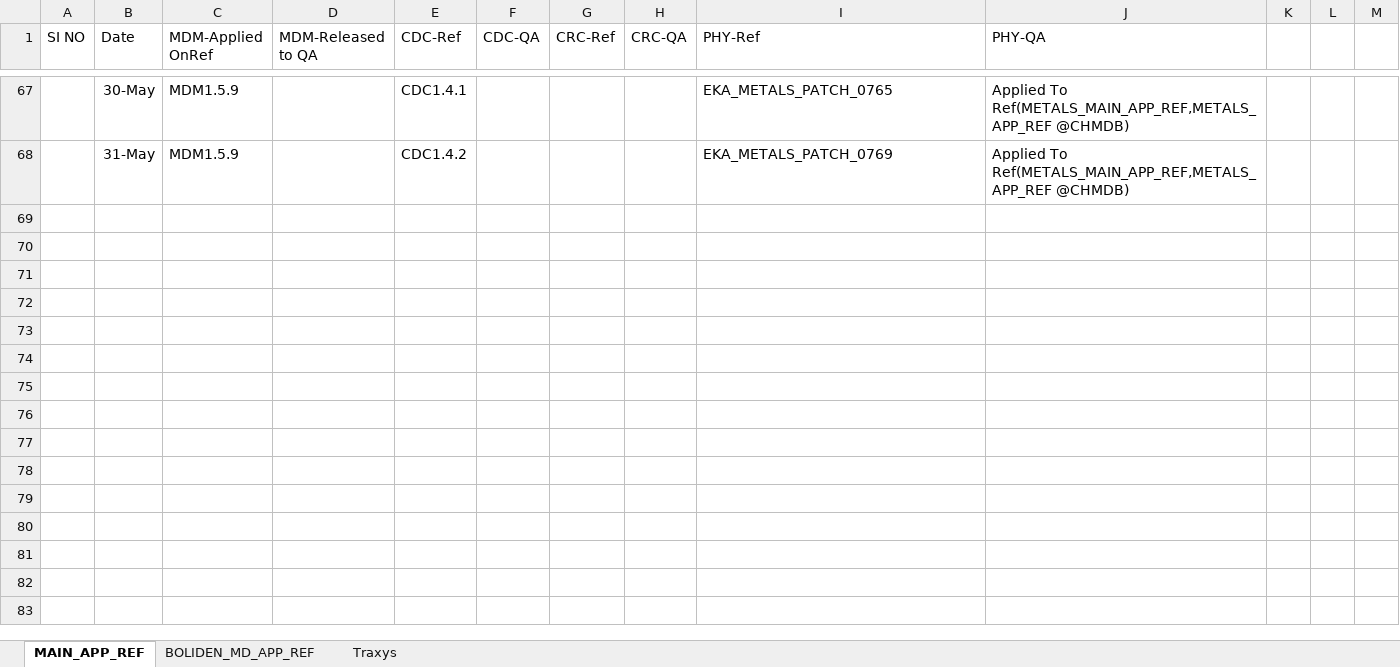
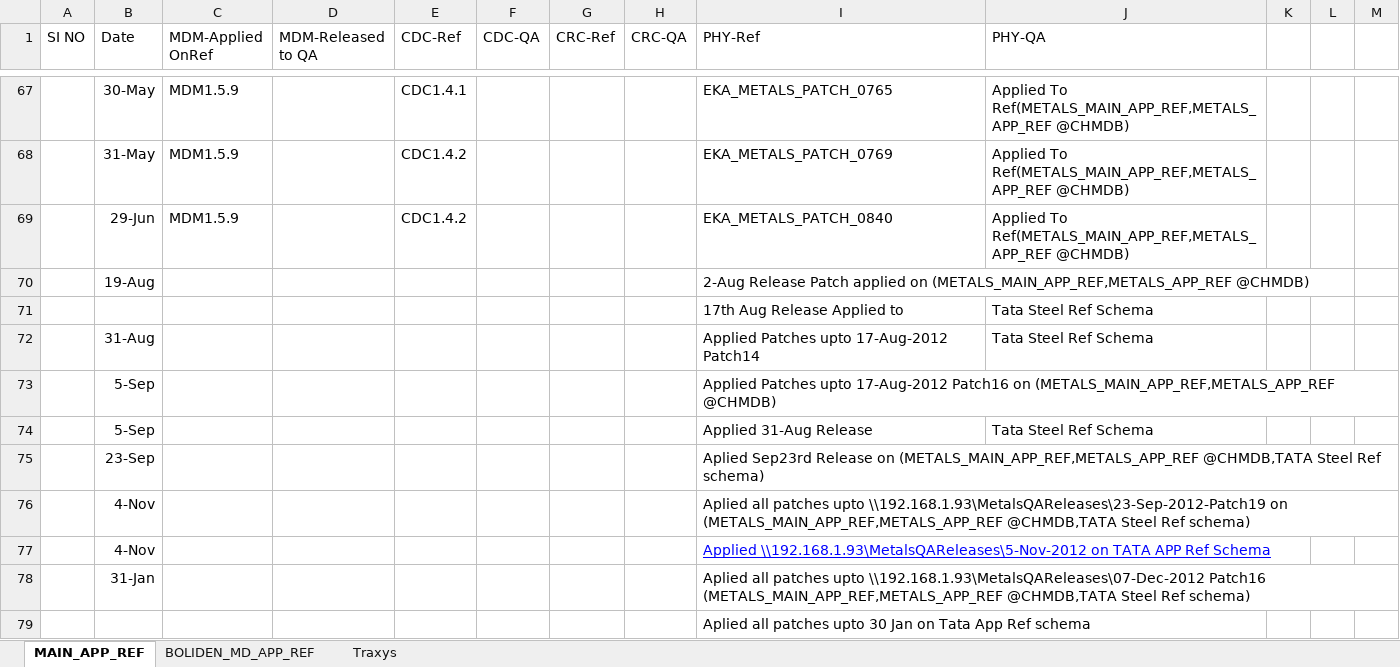
Before and after one commit to anandeka/my-project, an Excel workbook: DB Patch Applied.xlsx, sheet MAIN_APP_REF, drawn as a sheet; only a part is shown, gaps mark what is left out; values as stored, in another font and other column widths than the file's, no borders; the diff names each change by its address in the sheet, - before the commit and + after, or states it on an @@ line.

Commit message:
Updated

```diff
--- a/DB Patch Applied.xlsx (sheet MAIN_APP_REF)
+++ b/DB Patch Applied.xlsx (sheet MAIN_APP_REF)
+row 69:  | 29-Jun | MDM1.5.9 |  | CDC1.4.2 |  |  |  | EKA_METALS_PATCH_0840 | Applied To Ref(METALS_MAIN_APP_REF,METALS_APP_REF @CHMDB)
+row 70:  | 19-Aug |  |  |  |  |  |  | 2-Aug Release Patch applied on (METALS_MAIN_APP_REF,METALS_APP_REF @CHMDB)
+row 71:  |  |  |  |  |  |  |  | 17th Aug Release Applied to | Tata Steel Ref Schema
+row 72:  | 31-Aug |  |  |  |  |  |  | Applied Patches upto 17-Aug-2012 Patch14 | Tata Steel Ref Schema
+row 73:  | 5-Sep |  |  |  |  |  |  | Applied Patches upto 17-Aug-2012 Patch16 on (METALS_MAIN_APP_REF,METALS_APP_REF @CHMDB)
+row 74:  | 5-Sep |  |  |  |  |  |  | Applied 31-Aug Release | Tata Steel Ref Schema
+row 75:  | 23-Sep |  |  |  |  |  |  | Aplied Sep23rd Release on (METALS_MAIN_APP_REF,METALS_APP_REF @CHMDB,TATA Steel Ref schema)
+row 76:  | 4-Nov |  |  |  |  |  |  | Aplied all patches upto \\192.168.1.93\MetalsQAReleases\23-Sep-2012-Patch19 on (METALS_MAIN_APP_REF,METALS_APP_REF @CHMDB,TATA Steel Ref schema)
+row 77:  | 4-Nov |  |  |  |  |  |  | Applied \\192.168.1.93\MetalsQAReleases\5-Nov-2012 on TATA APP Ref Schema
+row 78:  | 31-Jan |  |  |  |  |  |  | Aplied all patches upto \\192.168.1.93\MetalsQAReleases\07-Dec-2012 Patch16 (METALS_MAIN_APP_REF,METALS_APP_REF @CHMDB,TATA Steel Ref schema)
+row 79:  |  |  |  |  |  |  |  | Aplied all patches upto 30 Jan on Tata App Ref schema
```
